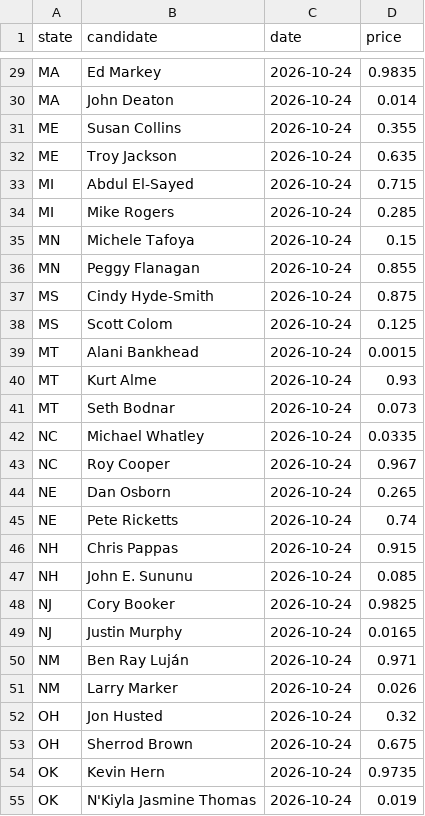
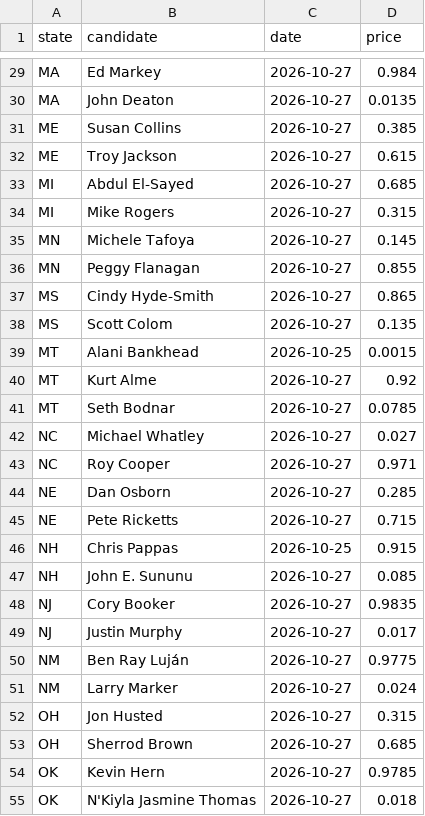
Before and after one commit to seandata8/senate-forecast-2026, a CSV file: data/03-summary_data/polymarket_latest.csv, drawn as a sheet; only a part is shown, gaps mark what is left out; the diff covers the shown part only; the diff names each change by its address in the sheet, - before the commit and + after, or states it on an @@ line.

```diff
--- a/data/03-summary_data/polymarket_latest.csv
+++ b/data/03-summary_data/polymarket_latest.csv
-C29:C38 (date): 2026-10-24
+C29:C38 (date): 2026-10-27
-D29 (price): 0.9835
+D29 (price): 0.984
-D30 (price): 0.014
+D30 (price): 0.0135
-D31 (price): 0.355
+D31 (price): 0.385
-D32 (price): 0.635
+D32 (price): 0.615
-D33 (price): 0.715
+D33 (price): 0.685
-D34 (price): 0.285
+D34 (price): 0.315
-D35 (price): 0.15
+D35 (price): 0.145
-D37 (price): 0.875
+D37 (price): 0.865
-D38 (price): 0.125
+D38 (price): 0.135
-C39 (date): 2026-10-24
+C39 (date): 2026-10-25
-C40:C45 (date): 2026-10-24
+C40:C45 (date): 2026-10-27
-D40 (price): 0.93
+D40 (price): 0.92
-D41 (price): 0.073
+D41 (price): 0.0785
-D42 (price): 0.0335
+D42 (price): 0.027
-D43 (price): 0.967
+D43 (price): 0.971
-D44 (price): 0.265
+D44 (price): 0.285
-D45 (price): 0.74
+D45 (price): 0.715
-C46 (date): 2026-10-24
+C46 (date): 2026-10-25
-C47:C55 (date): 2026-10-24
+C47:C55 (date): 2026-10-27
-D48 (price): 0.9825
+D48 (price): 0.9835
-D49 (price): 0.0165
+D49 (price): 0.017
-D50 (price): 0.971
+D50 (price): 0.9775
-D51 (price): 0.026
+D51 (price): 0.024
-D52 (price): 0.32
+D52 (price): 0.315
-D53 (price): 0.675
+D53 (price): 0.685
-D54 (price): 0.9735
+D54 (price): 0.9785
-D55 (price): 0.019
+D55 (price): 0.018
```
Also changed, not shown: 83 edited cells elsewhere in this file, data/02-analysis_data/samp_polymarket.csv, data/03-summary_data/samp_forecast_races.csv, 22 other files.
